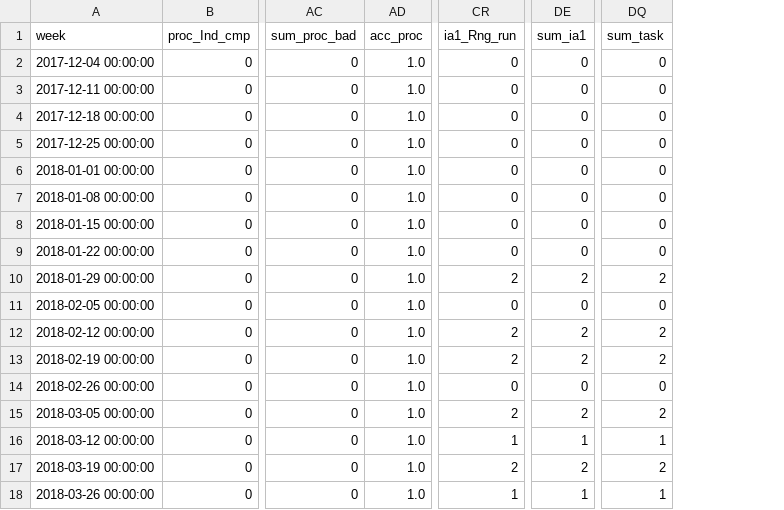
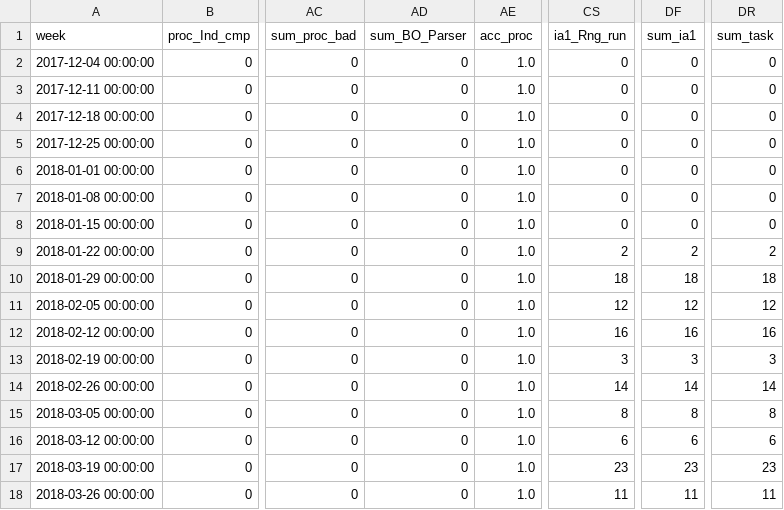
Before and after one commit to SnowSpider/Dashboard, a CSV file: Output/charlenemoore@google.com.csv, drawn as a sheet; only a part is shown, gaps mark what is left out; addresses are those after the commit; the diff covers the shown part only; the diff names each change by its address in the sheet, - before the commit and + after, or states it on an @@ line.

```diff
--- a/Output/charlenemoore@google.com.csv
+++ b/Output/charlenemoore@google.com.csv
+column AD (sum_BO_Parser), rows 2-18: all 0
-CS9 (ia1_Rng_run): 0
+CS9 (ia1_Rng_run): 2
-DF9 (sum_ia1): 0
+DF9 (sum_ia1): 2
-DR9 (sum_task): 0
+DR9 (sum_task): 2
-CS10 (ia1_Rng_run): 2
+CS10 (ia1_Rng_run): 18
-DF10 (sum_ia1): 2
+DF10 (sum_ia1): 18
-DR10 (sum_task): 2
+DR10 (sum_task): 18
-CS11 (ia1_Rng_run): 0
+CS11 (ia1_Rng_run): 12
-DF11 (sum_ia1): 0
+DF11 (sum_ia1): 12
-DR11 (sum_task): 0
+DR11 (sum_task): 12
-CS12 (ia1_Rng_run): 2
+CS12 (ia1_Rng_run): 16
-DF12 (sum_ia1): 2
+DF12 (sum_ia1): 16
-DR12 (sum_task): 2
+DR12 (sum_task): 16
-CS13 (ia1_Rng_run): 2
+CS13 (ia1_Rng_run): 3
-DF13 (sum_ia1): 2
+DF13 (sum_ia1): 3
-DR13 (sum_task): 2
+DR13 (sum_task): 3
-CS14 (ia1_Rng_run): 0
+CS14 (ia1_Rng_run): 14
-DF14 (sum_ia1): 0
+DF14 (sum_ia1): 14
-DR14 (sum_task): 0
+DR14 (sum_task): 14
-CS15 (ia1_Rng_run): 2
+CS15 (ia1_Rng_run): 8
-DF15 (sum_ia1): 2
+DF15 (sum_ia1): 8
-DR15 (sum_task): 2
+DR15 (sum_task): 8
-CS16 (ia1_Rng_run): 1
+CS16 (ia1_Rng_run): 6
-DF16 (sum_ia1): 1
+DF16 (sum_ia1): 6
-DR16 (sum_task): 1
+DR16 (sum_task): 6
-CS17 (ia1_Rng_run): 2
+CS17 (ia1_Rng_run): 23
-DF17 (sum_ia1): 2
+DF17 (sum_ia1): 23
-DR17 (sum_task): 2
+DR17 (sum_task): 23
-CS18 (ia1_Rng_run): 1
+CS18 (ia1_Rng_run): 11
-DF18 (sum_ia1): 1
+DF18 (sum_ia1): 11
-DR18 (sum_task): 1
+DR18 (sum_task): 11
```
Also changed, not shown: 117 edited cells elsewhere in this file, Output/floresjuan@google.com.csv, Output/lminter@google.com.csv, 38 other files.
